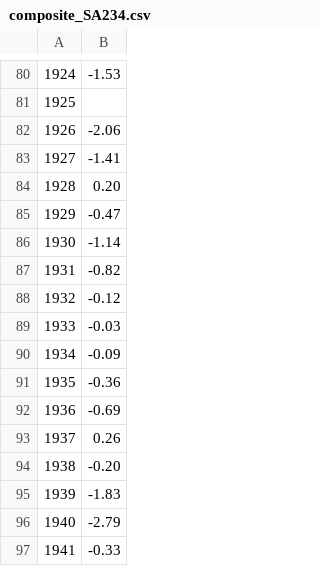
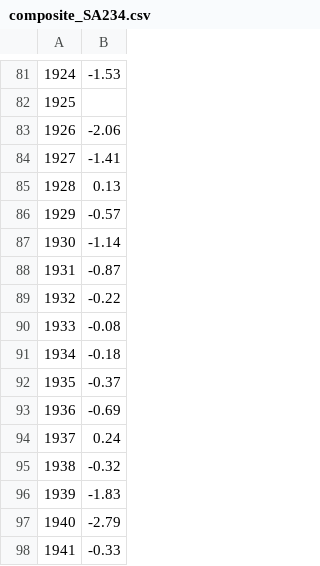
Before and after one commit to OceanAccessLab/NAFO_climate_indices, a CSV file: composite_SA234.csv, drawn as a sheet; only a part is shown, gaps mark what is left out; addresses are those after the commit; the diff covers the shown part only; the diff names each change by its address in the sheet, - before the commit and + after, or states it on an @@ line.

```diff
--- a/composite_SA234.csv
+++ b/composite_SA234.csv
-B85: 0.20
+B85: 0.13
-B86: -0.47
+B86: -0.57
-B88: -0.82
+B88: -0.87
-B89: -0.12
+B89: -0.22
-B90: -0.03
+B90: -0.08
-B91: -0.09
+B91: -0.18
-B92: -0.36
+B92: -0.37
-B94: 0.26
+B94: 0.24
-B95: -0.20
+B95: -0.32
```
Also changed, not shown: 19 added rows, 18 removed rows, 4 moved rows, 46 edited cells and row numbers in column A elsewhere in this file, STACFIS_BGC_Anomalies.csv, composite_3LNO.csv, 9 other files.
